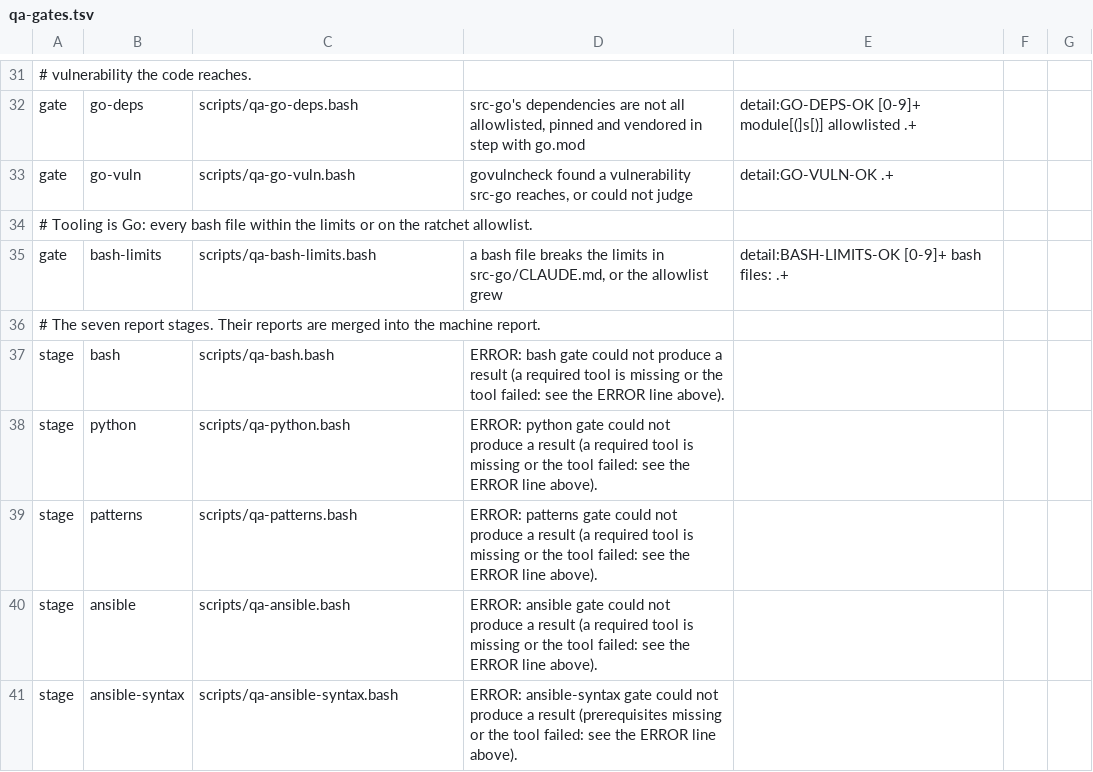
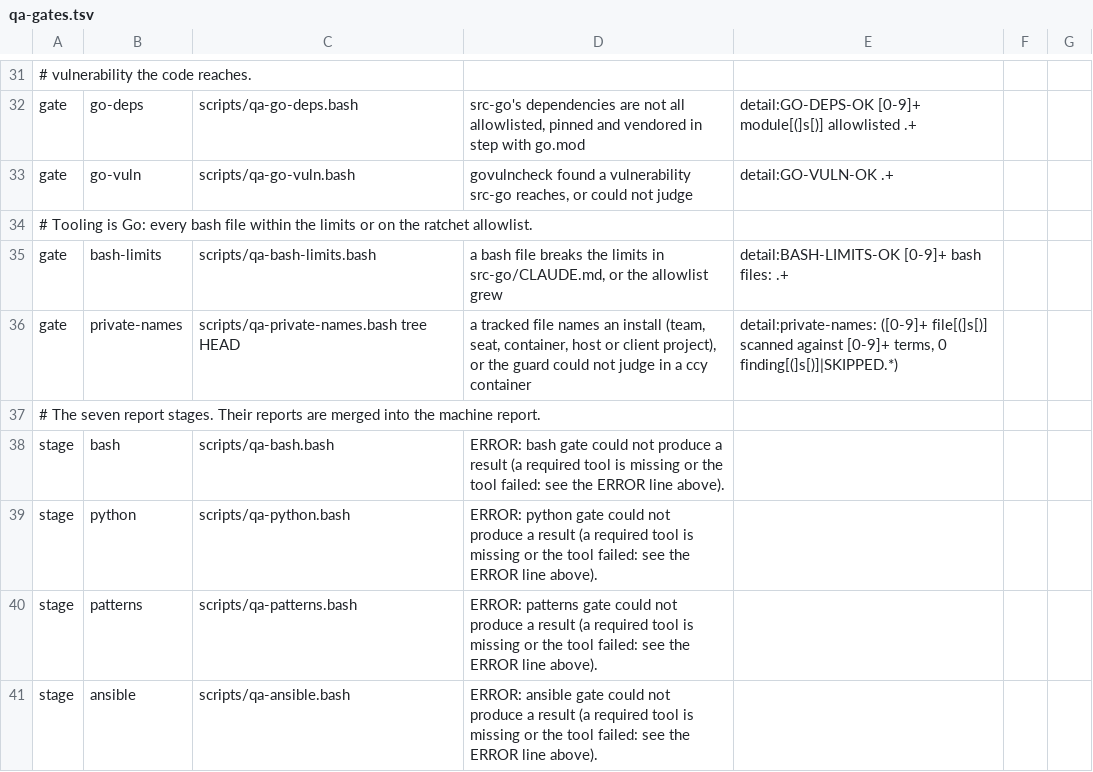
Before and after one commit to LongTermSupport/fedora-desktop, a TSV file: scripts/qa-gates.tsv, drawn as a sheet; only a part is shown, gaps mark what is left out; the shorter side is filled out with more unchanged rows; the diff names each change by its address in the sheet, - before the commit and + after, or states it on an @@ line.

```diff
--- a/scripts/qa-gates.tsv
+++ b/scripts/qa-gates.tsv
+row 36: gate | private-names | scripts/qa-private-names.bash tree HEAD | a tracked file names an install (team, seat, container, host or client project), or the guard could not judge in a ccy container | detail:private-names: ([0-9]+ file[(]s[)] scanned against [0-9]+ terms, 0 finding[(]s[)]|SKIPPED.*)
```
Also changed, not shown: 5 other files.
